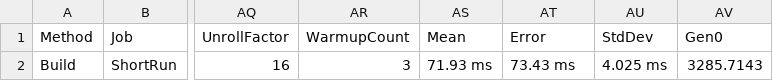
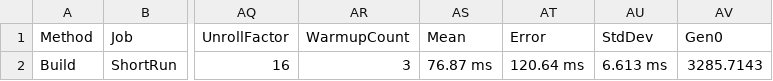
Before and after one commit to RomanShevel1977/PgSchemaExporter, a CSV file: BenchmarkDotNet.Artifacts/results/PgSchemaExporter.Benchmarks.DeploymentPlanBuilderBenchmark-report.csv, drawn as a sheet; only a part is shown, gaps mark what is left out; the diff names each change by its address in the sheet, - before the commit and + after, or states it on an @@ line.

```diff
--- a/BenchmarkDotNet.Artifacts/results/PgSchemaExporter.Benchmarks.DeploymentPlanBuilderBenchmark-report.csv
+++ b/BenchmarkDotNet.Artifacts/results/PgSchemaExporter.Benchmarks.DeploymentPlanBuilderBenchmark-report.csv
-AS2 (Mean): 71.93 ms
+AS2 (Mean): 76.87 ms
-AT2 (Error): 73.43 ms
+AT2 (Error): 120.64 ms
-AU2 (StdDev): 4.025 ms
+AU2 (StdDev): 6.613 ms
```
Also changed, not shown: BenchmarkDotNet.Artifacts/results/PgSchemaExporter.Benchmarks.MigrationGeneratorBenchmark-report.csv, BenchmarkDotNet.Artifacts/results/PgSchemaExporter.Benchmarks.SchemaFingerprintBenchmark-report.csv, 19 other files.
